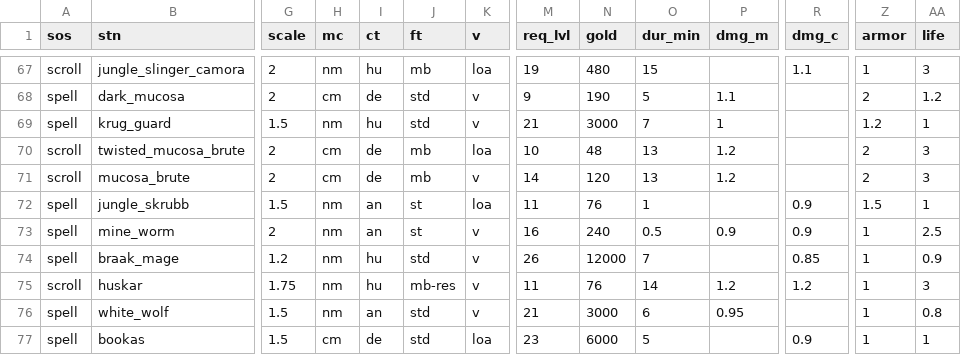
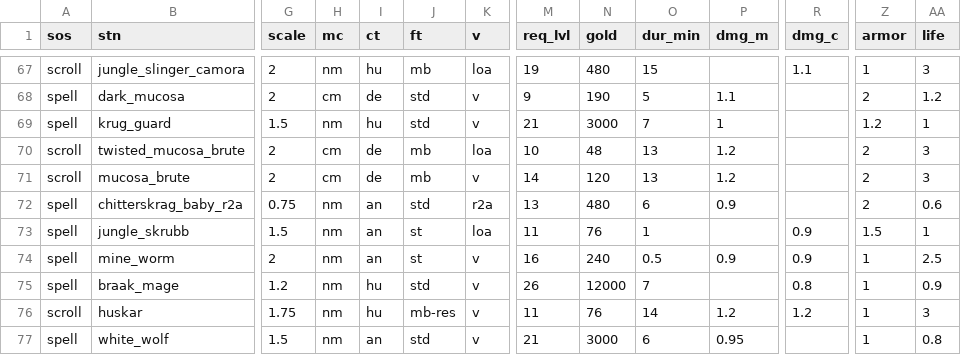
Before and after one commit to foerstj/sumcol, a CSV file: gaspy/jinja/sumcol/main/main.csv, drawn as a sheet; only a part is shown, gaps mark what is left out; the shorter side is filled out with more unchanged rows; addresses are those after the commit; rows hold the shown columns only; the diff covers the shown part only; the diff names each change by its address in the sheet, - before the commit and + after, or states it on an @@ line.

Commit message:
Add R2A spells; include in build & creatures list; adjust Braak Mage damage

```diff
--- a/gaspy/jinja/sumcol/main/main.csv
+++ b/gaspy/jinja/sumcol/main/main.csv
+row 72: spell | chitterskrag_baby_r2a | 0.75 | nm | an | std | r2a | 13 | 480 | 6 | 0.9 |  | 2 | 0.6
-R75 (dmg_c): 0.85
+R75 (dmg_c): 0.8
```
Also changed, not shown: 10 added rows elsewhere in this file, 17 other files.
